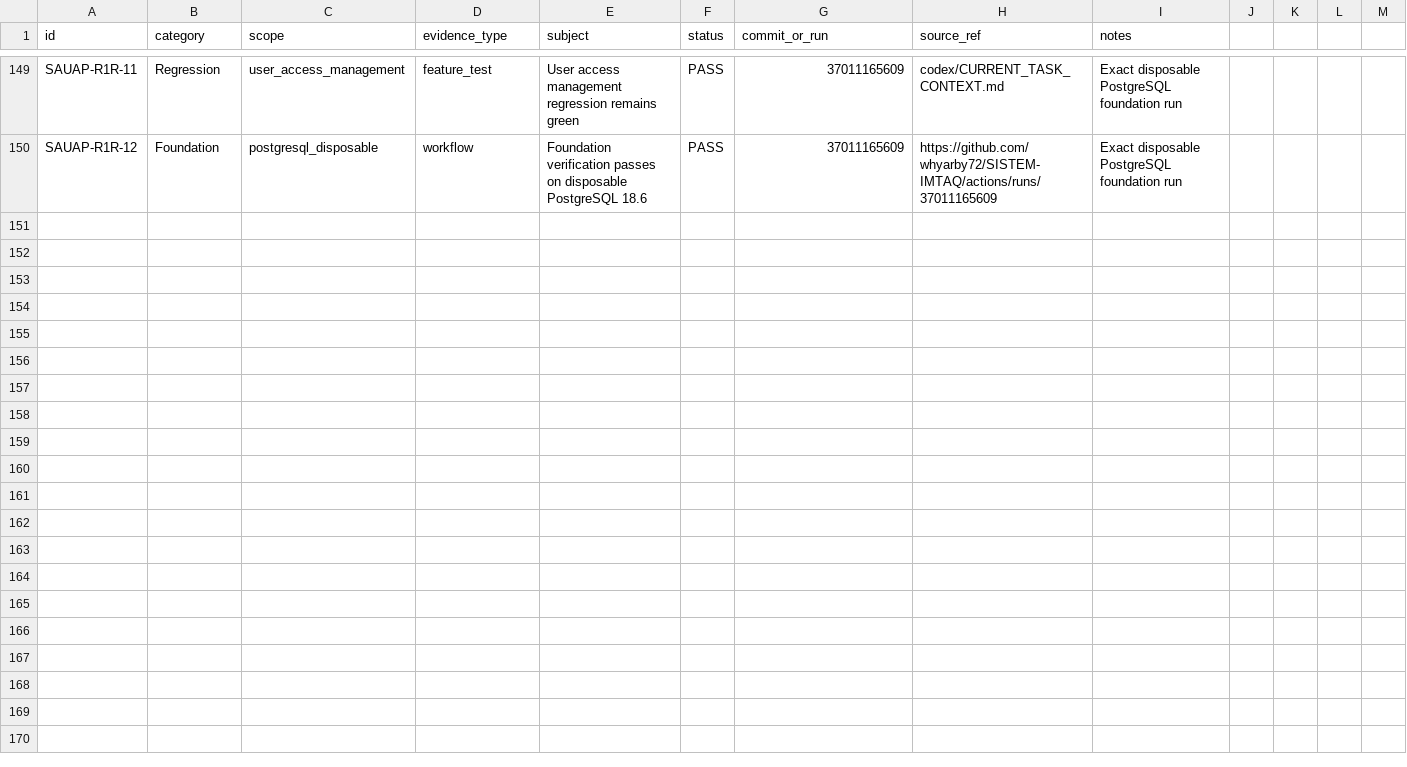
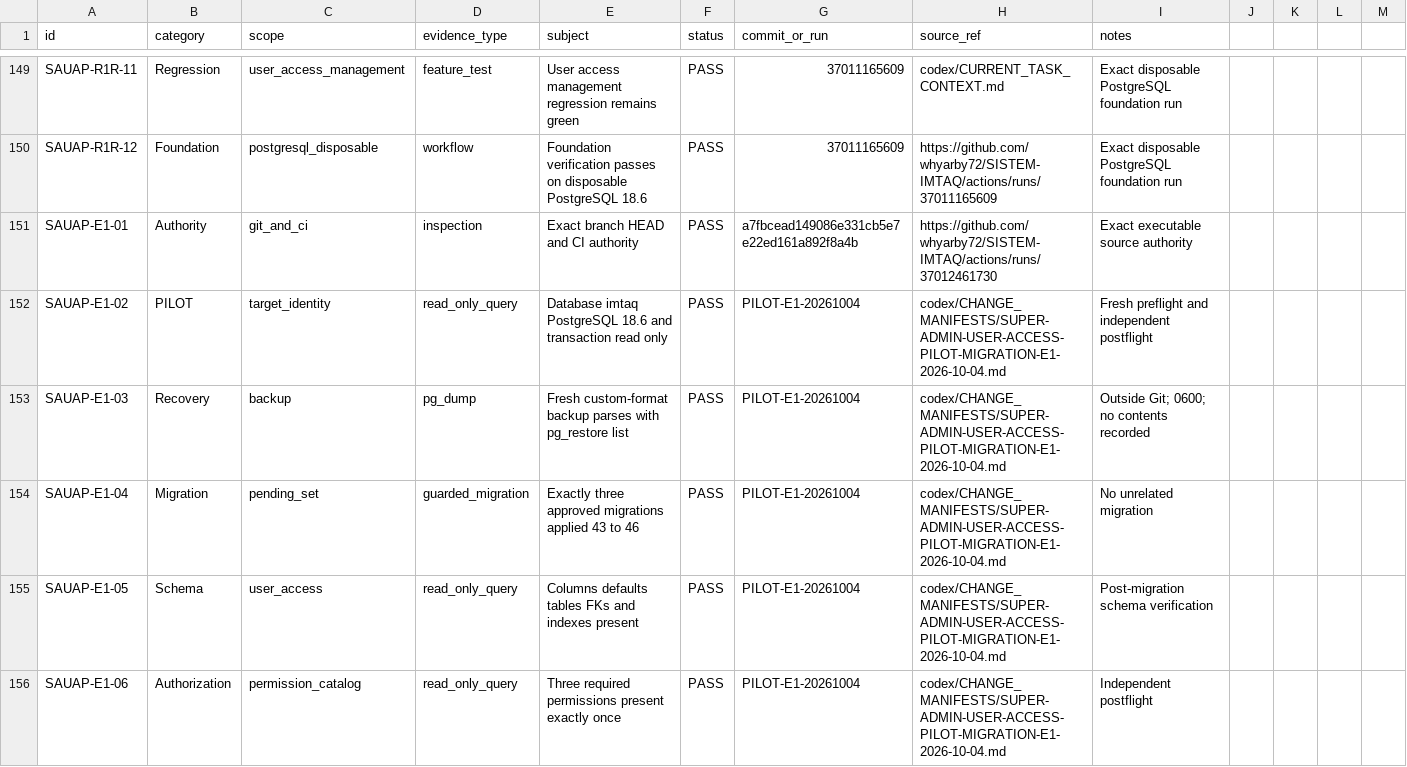
Before and after one commit to whyarby72/SISTEM-IMTAQ, a CSV file: TEST_MATRIX.csv, drawn as a sheet; only a part is shown, gaps mark what is left out; the diff covers the shown part only.

Commit message:
chore: record controlled User Access PILOT migration

```diff
--- a/TEST_MATRIX.csv
+++ b/TEST_MATRIX.csv
@@ -150 +150,7 @@ SAUAP-R1R-11,Regression,user_access_management,feature_test,User access manageme
 SAUAP-R1R-12,Foundation,postgresql_disposable,workflow,Foundation verification passes on disposable PostgreSQL 18.6,PASS,37011165609,https://github.com/whyarby72/SISTEM-IMTAQ/actions/runs/37011165609,"Exact disposable PostgreSQL foundation run"
+SAUAP-E1-01,Authority,git_and_ci,inspection,Exact branch HEAD and CI authority,PASS,a7fbcead149086e331cb5e7e22ed161a892f8a4b,https://github.com/whyarby72/SISTEM-IMTAQ/actions/runs/37012461730,"Exact executable source authority"
+SAUAP-E1-02,PILOT,target_identity,read_only_query,Database imtaq PostgreSQL 18.6 and transaction read only,PASS,PILOT-E1-20261004,codex/CHANGE_MANIFESTS/SUPER-ADMIN-USER-ACCESS-PILOT-MIGRATION-E1-2026-10-04.md,"Fresh preflight and independent postflight"
+SAUAP-E1-03,Recovery,backup,pg_dump,Fresh custom-format backup parses with pg_restore list,PASS,PILOT-E1-20261004,codex/CHANGE_MANIFESTS/SUPER-ADMIN-USER-ACCESS-PILOT-MIGRATION-E1-2026-10-04.md,"Outside Git; 0600; no contents recorded"
+SAUAP-E1-04,Migration,pending_set,guarded_migration,Exactly three approved migrations applied 43 to 46,PASS,PILOT-E1-20261004,codex/CHANGE_MANIFESTS/SUPER-ADMIN-USER-ACCESS-PILOT-MIGRATION-E1-2026-10-04.md,"No unrelated migration"
+SAUAP-E1-05,Schema,user_access,read_only_query,Columns defaults tables FKs and indexes present,PASS,PILOT-E1-20261004,codex/CHANGE_MANIFESTS/SUPER-ADMIN-USER-ACCESS-PILOT-MIGRATION-E1-2026-10-04.md,"Post-migration schema verification"
+SAUAP-E1-06,Authorization,permission_catalog,read_only_query,Three required permissions present exactly once,PASS,PILOT-E1-20261004,codex/CHANGE_MANIFESTS/SUPER-ADMIN-USER-ACCESS-PILOT-MIGRATION-E1-2026-10-04.md,"Independent postflight"
```
Also changed, not shown: 6 added rows elsewhere in this file, 7 other files.
